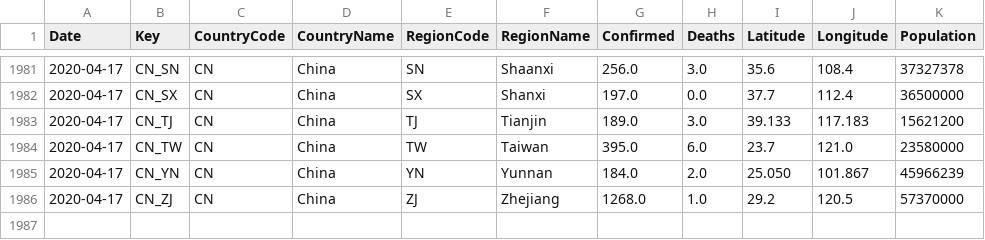
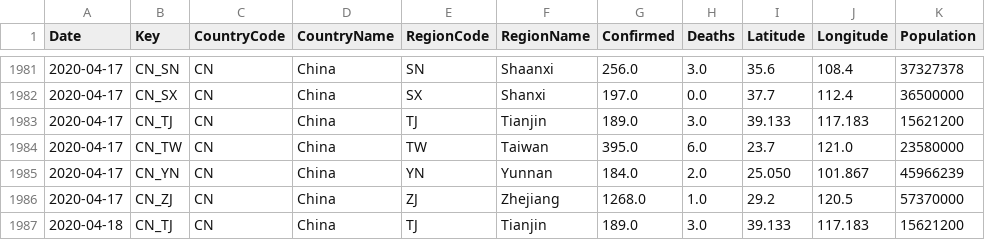
Before and after one commit to sfrias/data, a CSV file: cn.csv, drawn as a sheet; only a part is shown, gaps mark what is left out.

```diff
--- a/cn.csv
+++ b/cn.csv
@@ -1986 +1986,2 @@ Date,Key,CountryCode,CountryName,RegionCode,RegionName,Confirmed,Deaths,Latitude
 2020-04-17,CN_ZJ,CN,China,ZJ,Zhejiang,1268.0,1.0,29.2,120.5,57370000
+2020-04-18,CN_TJ,CN,China,TJ,Tianjin,189.0,3.0,39.133,117.183,15621200
```
Also changed, not shown: china.csv, data_minimal.csv, 30 other files.
